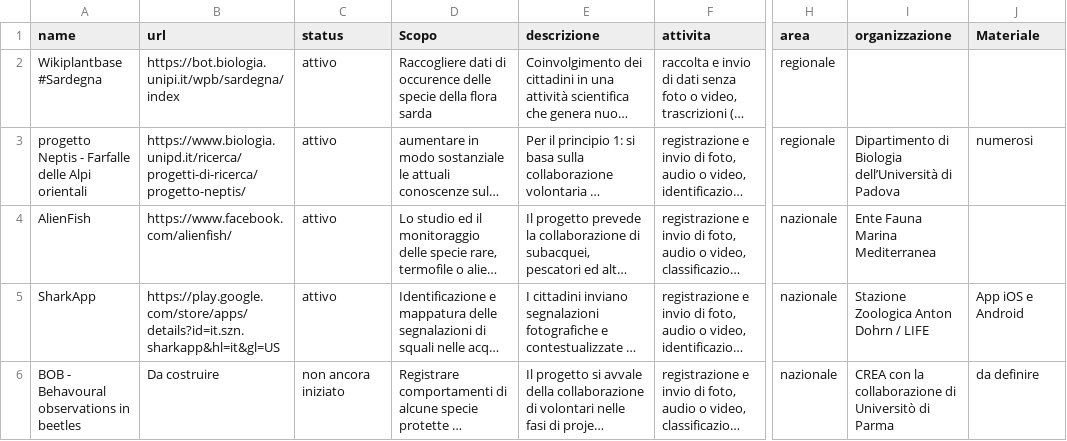
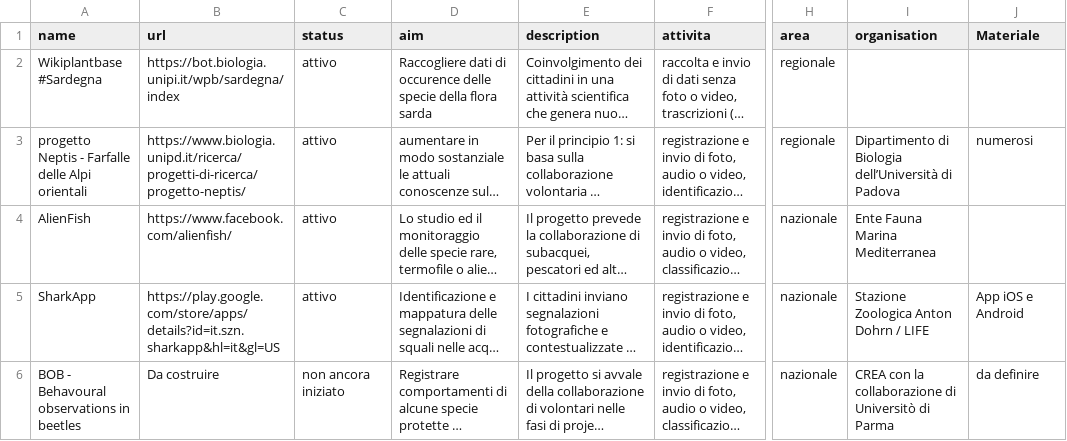
Before and after one commit to marley71/EU-CS_platform, a CSV file: resources/Progetti di CS.csv, drawn as a sheet; only a part is shown, gaps mark what is left out; long unchanged cells end in …; the diff names each change by its address in the sheet, - before the commit and + after, or states it on an @@ line.

```diff
--- a/resources/Progetti di CS.csv
+++ b/resources/Progetti di CS.csv
-D1: Scopo
+D1: aim
-E1: descrizione
+E1: description
-I1: organizzazione
+I1: organisation
```
Also changed, not shown: 3 other files.
